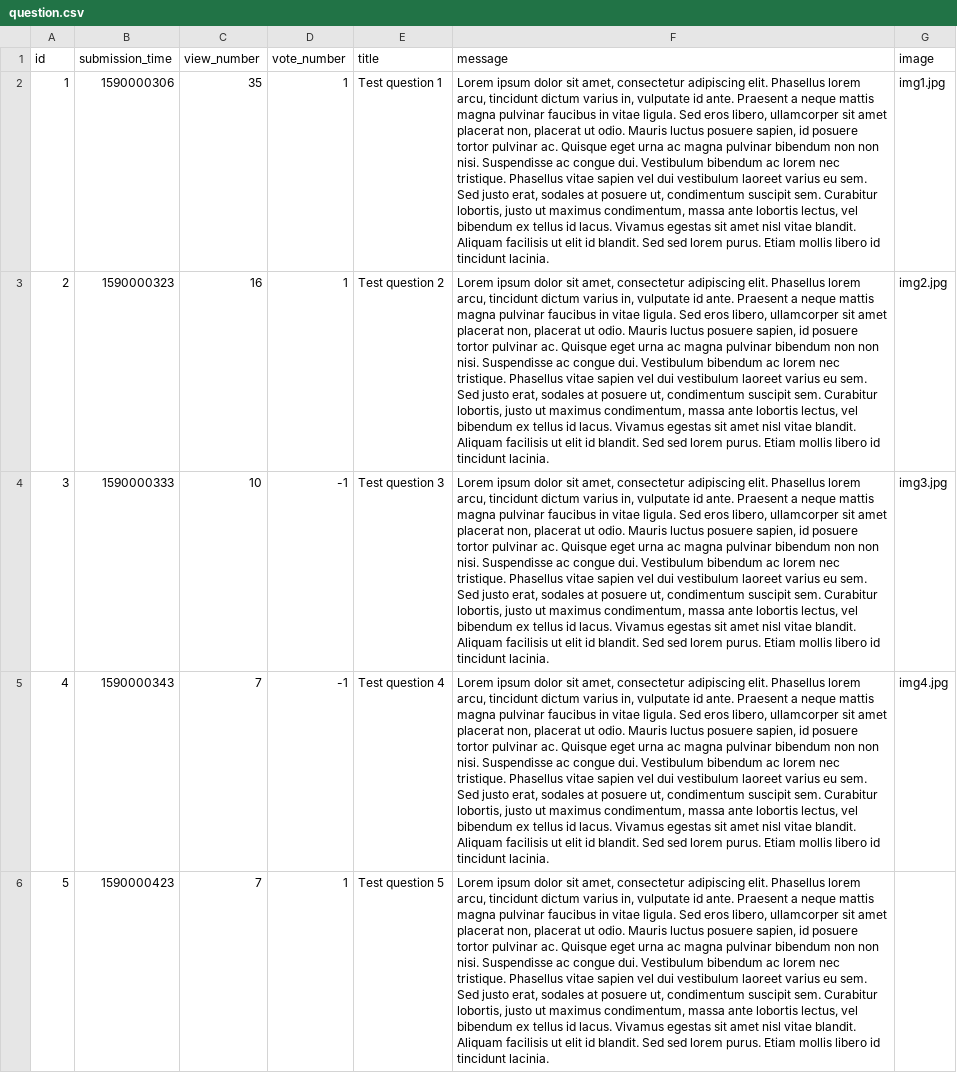
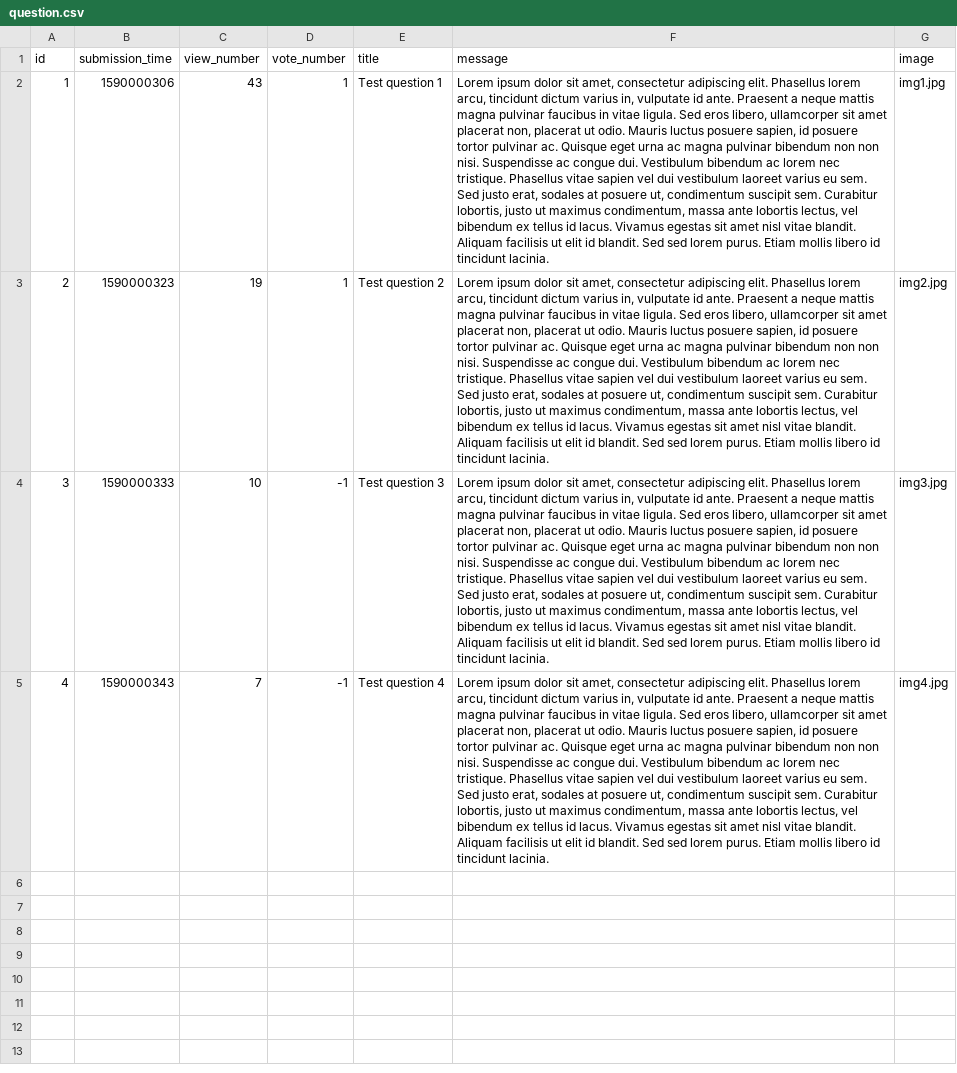
Before and after one commit to kasia-gra/ask_mate, a CSV file: sample_data/question.csv, drawn as a sheet; the diff names each change by its address in the sheet, - before the commit and + after, or states it on an @@ line.

Commit message:
error delete question fixed

```diff
--- a/sample_data/question.csv
+++ b/sample_data/question.csv
-C2 (view_number): 35
+C2 (view_number): 43
-C3 (view_number): 16
+C3 (view_number): 19
-row 6: 5 | 1590000423 | 7 | 1 | Test question 5 | Lorem ipsum dolor sit amet, consectetur adipiscing elit. Phasellus lorem arcu, tincidunt dictum varius in, vulputate id ante. Praesent a neque mattis magna pulvinar faucibus in vitae ligula. Sed eros libero, ullamcorper sit amet placerat non, placerat ut odio. Mauris luctus posuere sapien, id posuere tortor pulvinar ac. Quisque eget urna ac magna pulvinar bibendum non non nisi. Suspendisse ac congue dui. Vestibulum bibendum ac lorem nec tristique. Phasellus vitae sapien vel dui vestibulum laoreet varius eu sem. Sed justo erat, sodales at posuere ut, condimentum suscipit sem. Curabitur lobortis, justo ut maximus condimentum, massa ante lobortis lectus, vel bibendum ex tellus id lacus. Vivamus egestas sit amet nisl vitae blandit. Aliquam facilisis ut elit id blandit. Sed sed lorem purus. Etiam mollis libero id tincidunt lacinia.
```
Also changed, not shown: sample_data/answer.csv, 1 other file.
